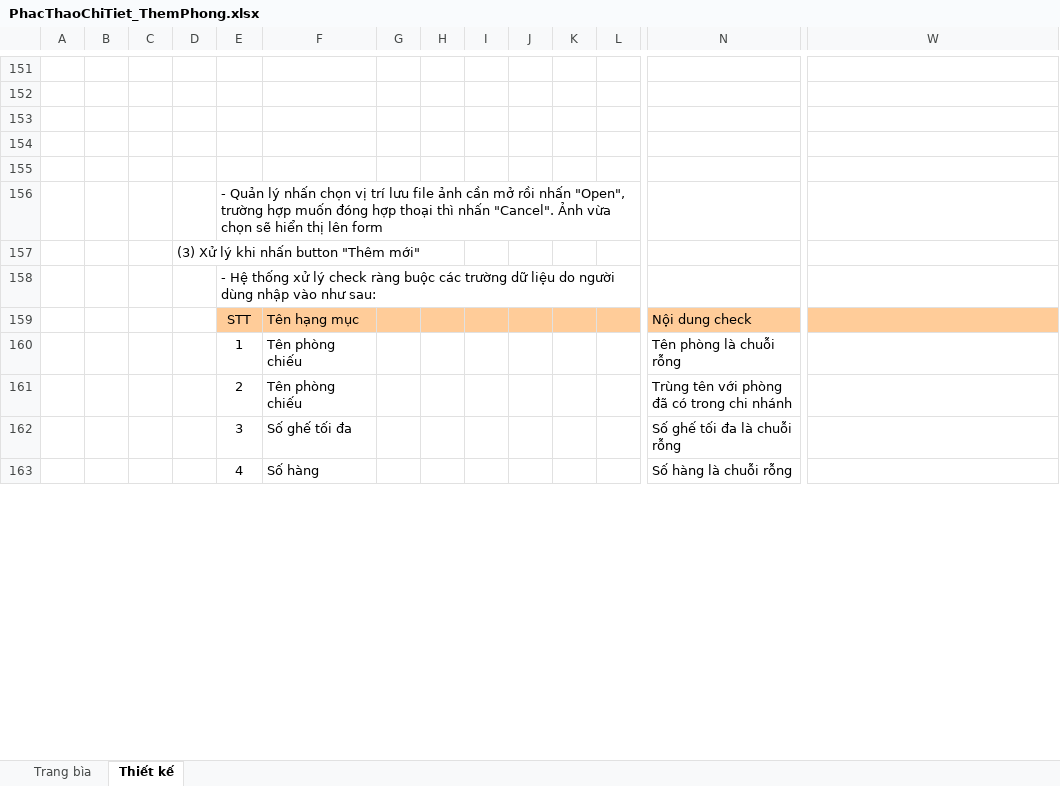
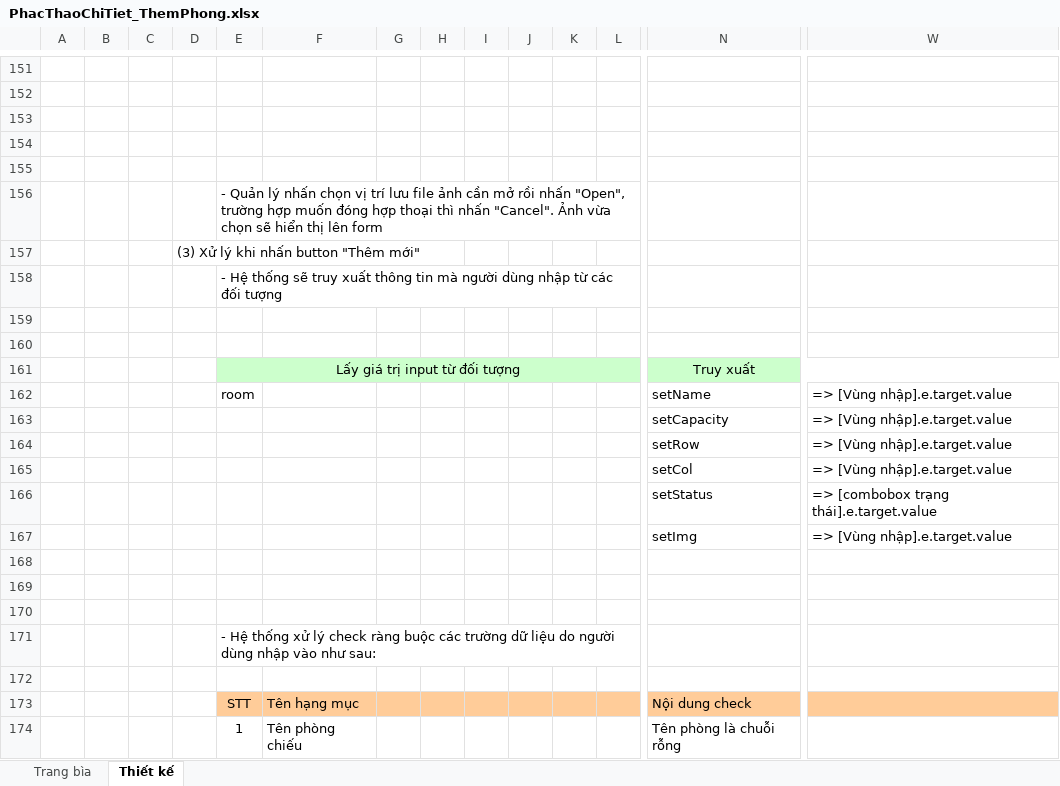
Before and after one commit to vynguyen279/CinemaManagement, an Excel workbook: Báo Cáo/Tuần 2/PhacThaoChiTiet_ThemPhong.xlsx, sheet Thiết kế, drawn as a sheet; only a part is shown, gaps mark what is left out; the shorter side is filled out with more unchanged rows; values as stored, in another font and other column widths than the file's, no borders; charts and pictures not drawn; rows hold the shown columns only; the diff names each change by its address in the sheet, - before the commit and + after, or states it on an @@ line.

```diff
--- a/Báo Cáo/Tuần 2/PhacThaoChiTiet_ThemPhong.xlsx (sheet Thiết kế)
+++ b/Báo Cáo/Tuần 2/PhacThaoChiTiet_ThemPhong.xlsx (sheet Thiết kế)
+row 158:  |  |  |  | - Hệ thống sẽ truy xuất thông tin mà người dùng nhập từ các đối tượng
+row 159: (empty)
+row 160: (empty)
+row 161:  |  |  |  | Lấy giá trị input từ đối tượng |  |  |  |  |  |  |  | Truy xuất
+row 162:  |  |  |  | room |  |  |  |  |  |  |  | setName | => [Vùng nhập].e.target.value
+row 163:  |  |  |  |  |  |  |  |  |  |  |  | setCapacity | => [Vùng nhập].e.target.value
+row 164:  |  |  |  |  |  |  |  |  |  |  |  | setRow | => [Vùng nhập].e.target.value
+row 165:  |  |  |  |  |  |  |  |  |  |  |  | setCol | => [Vùng nhập].e.target.value
+row 166:  |  |  |  |  |  |  |  |  |  |  |  | setStatus | => [combobox trạng thái].e.target.value
+row 167:  |  |  |  |  |  |  |  |  |  |  |  | setImg | => [Vùng nhập].e.target.value
+row 168: (empty)
+row 169: (empty)
+row 170: (empty)
+row 172: (empty)
```
Also changed, not shown: Báo Cáo/Tuần 2/PhacThaoChiTiet_DangKy.xlsx, Báo Cáo/Tuần 2/PhacThaoChiTiet_ThemLichChieu.xlsx.
